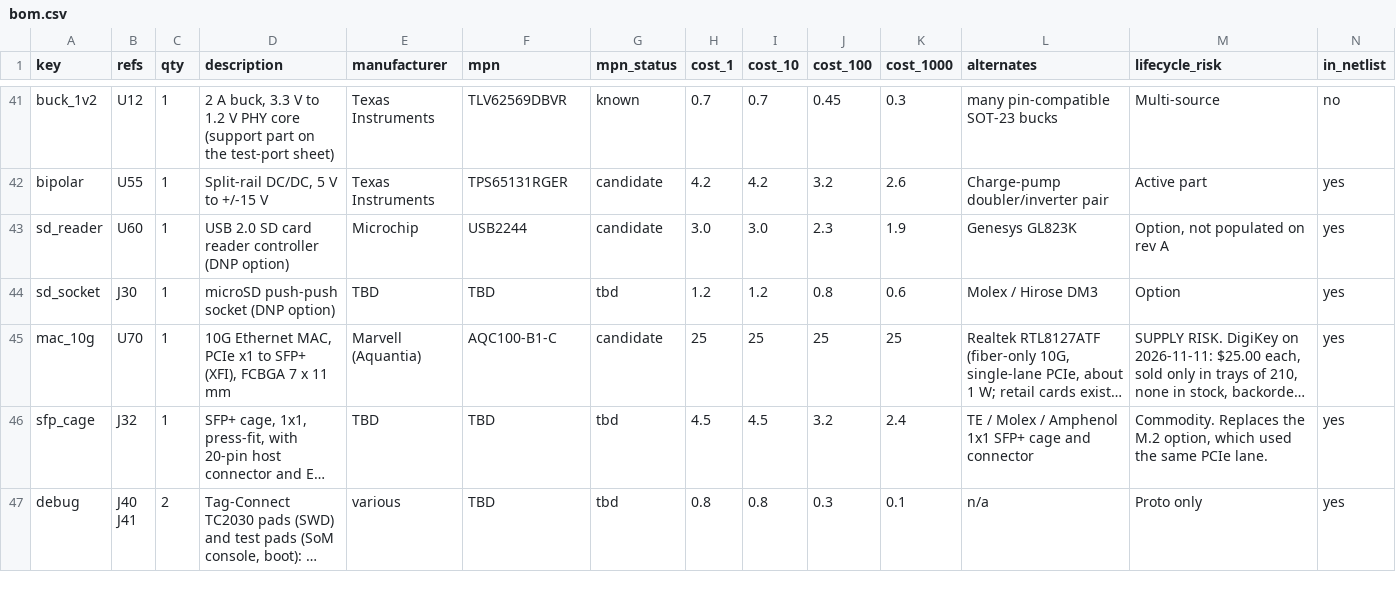
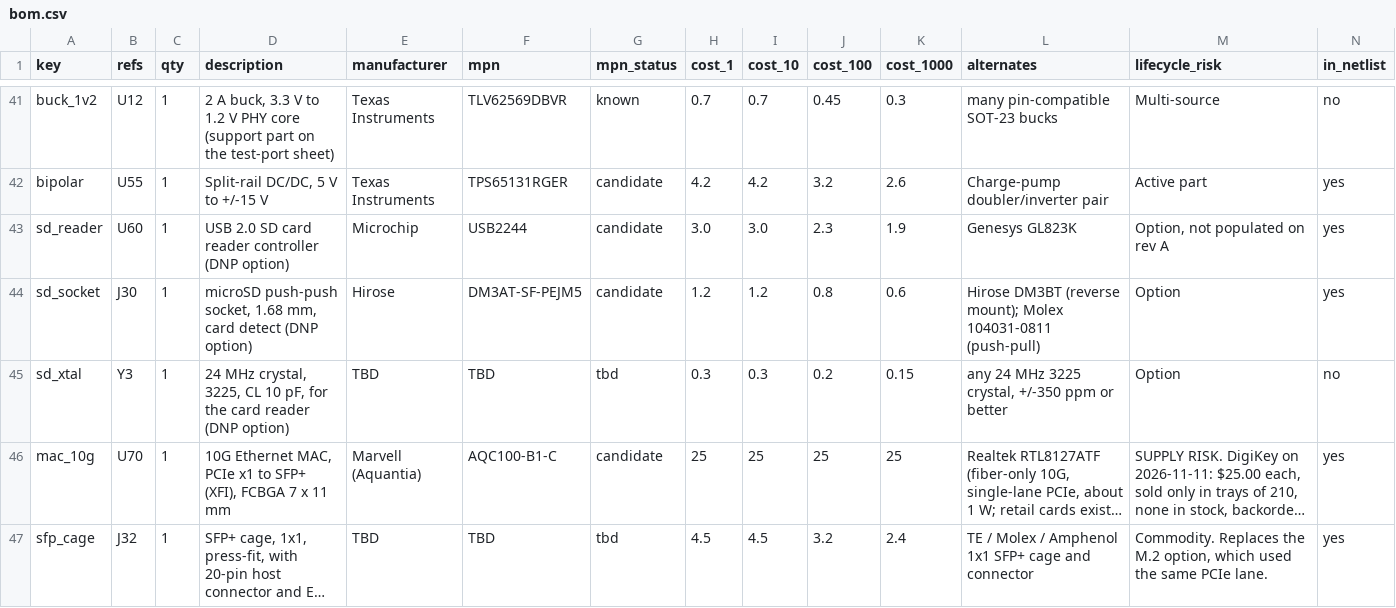
Before and after one commit to migtam628/NetScope, a CSV file: hardware/bom/bom.csv, drawn as a sheet; only a part is shown, gaps mark what is left out; the shorter side is filled out with more unchanged rows; long unchanged cells end in …; the diff names each change by its address in the sheet, - before the commit and + after, or states it on an @@ line.

```diff
--- a/hardware/bom/bom.csv
+++ b/hardware/bom/bom.csv
-D44 (description): microSD push-push socket (DNP option)
+D44 (description): microSD push-push socket, 1.68 mm, card detect (DNP option)
-E44 (manufacturer): TBD
+E44 (manufacturer): Hirose
-F44 (mpn): TBD
+F44 (mpn): DM3AT-SF-PEJM5
-G44 (mpn_status): tbd
+G44 (mpn_status): candidate
-L44 (alternates): Molex / Hirose DM3
+L44 (alternates): Hirose DM3BT (reverse mount); Molex 104031-0811 (push-pull)
+row 45: sd_xtal | Y3 | 1 | 24 MHz crystal, 3225, CL 10 pF, for the card reader (DNP option) | TBD | TBD | tbd | 0.3 | 0.3 | 0.2 | 0.15 | any 24 MHz 3225 crystal, +/-350 ppm or better | Option | no
```
Also changed, not shown: 32 other files.
